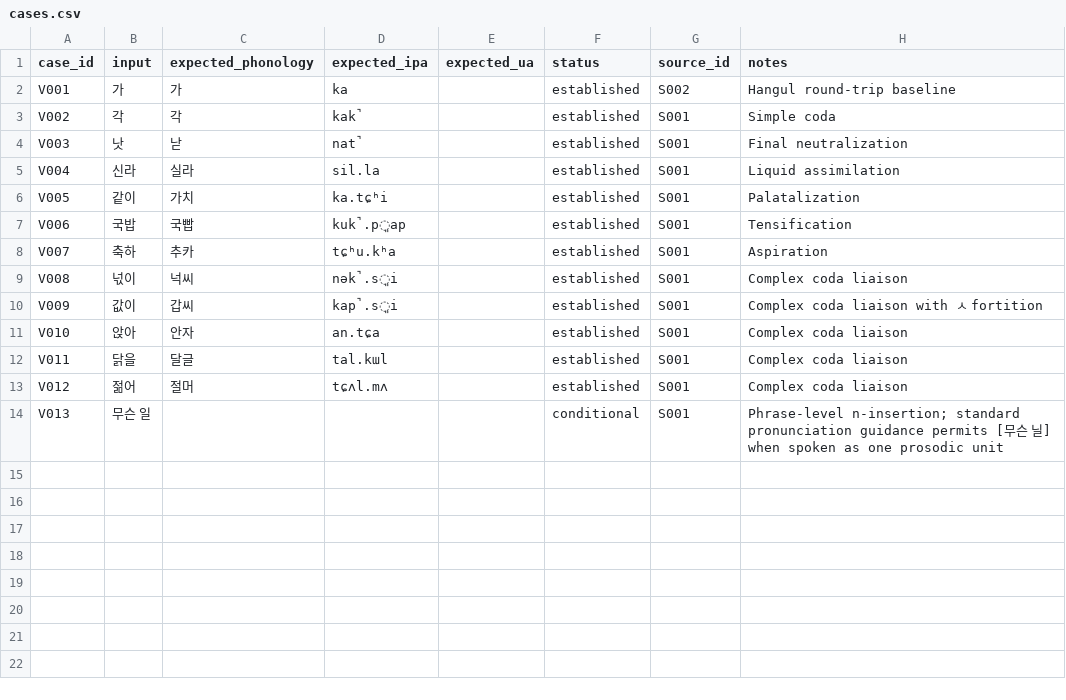
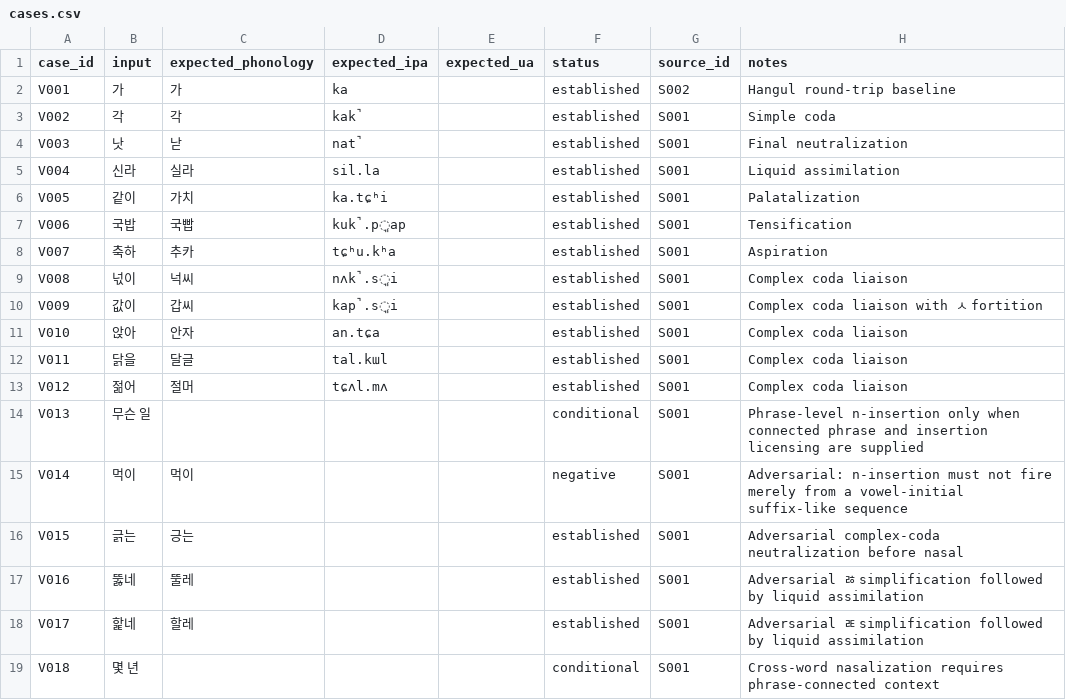
Before and after one commit to ClippyFirst/Korean-Ukrainian-Phonetic-System, a CSV file: data/validation/cases.csv, drawn as a sheet.

```diff
--- a/data/validation/cases.csv
+++ b/data/validation/cases.csv
@@ -8,3 +8,3 @@ V006,국밥,국빱,kuk̚.p͈ap,,established,S001,Tensification
 V007,축하,추카,tɕʰu.kʰa,,established,S001,Aspiration
-V008,넋이,넉씨,nək̚.s͈i,,established,S001,Complex coda liaison
+V008,넋이,넉씨,nʌk̚.s͈i,,established,S001,Complex coda liaison
 V009,값이,갑씨,kap̚.s͈i,,established,S001,Complex coda liaison with ㅅ fortition
@@ -13,2 +13,7 @@ V011,닭을,달글,tal.kɯl,,established,S001,Complex coda liaison
 V012,젊어,절머,tɕʌl.mʌ,,established,S001,Complex coda liaison
-V013,무슨 일,,, ,conditional,S001,Phrase-level n-insertion; standard pronunciation guidance permits [무슨 닐] when spoken as one prosodic unit
+V013,무슨 일,,, ,conditional,S001,Phrase-level n-insertion only when connected phrase and insertion licensing are supplied
+V014,먹이,먹이,, ,negative,S001,Adversarial: n-insertion must not fire merely from a vowel-initial suffix-like sequence
+V015,긁는,긍는,, ,established,S001,Adversarial complex-coda neutralization before nasal
+V016,뚫네,뚤레,, ,established,S001,Adversarial ㅀ simplification followed by liquid assimilation
+V017,핥네,할레,, ,established,S001,Adversarial ㄾ simplification followed by liquid assimilation
+V018,몇 년,,, ,conditional,S001,Cross-word nasalization requires phrase-connected context
```
Also changed, not shown: data/korean/jamo.csv, data/korean/rule_ordering.csv, 19 other files.
